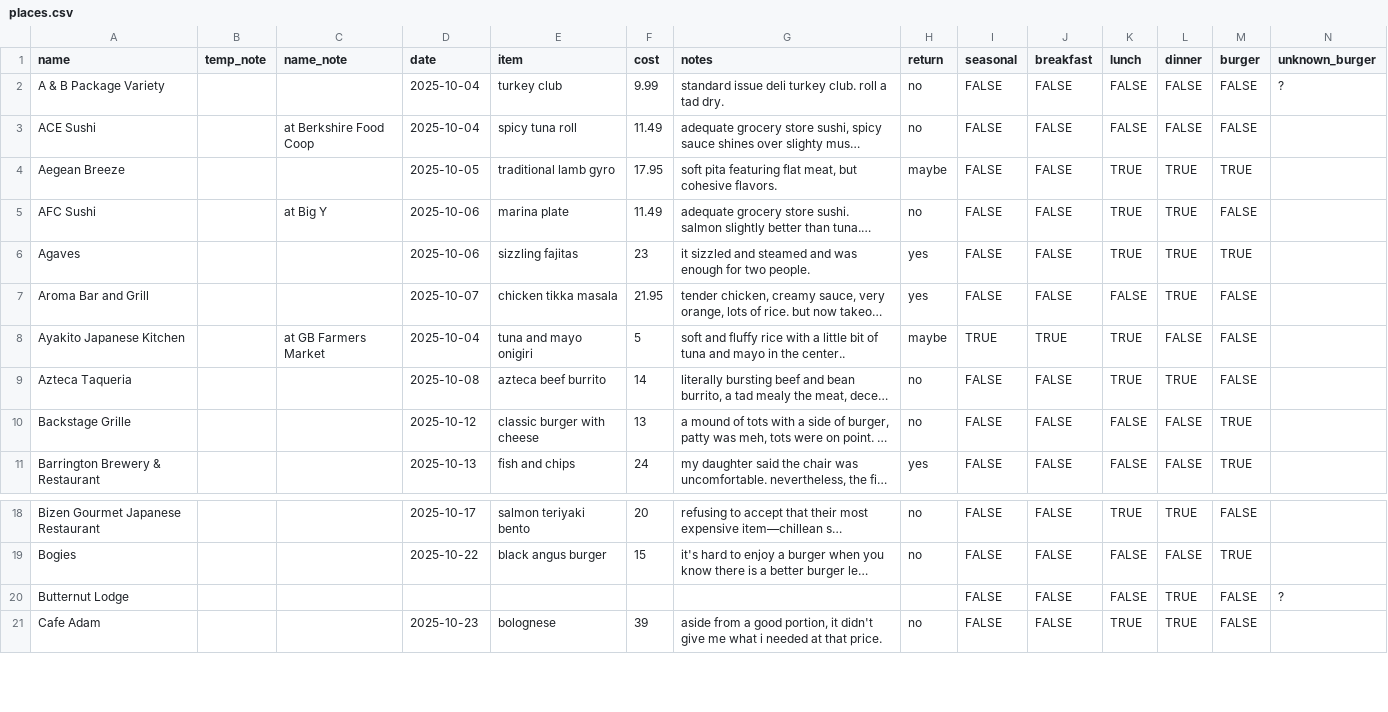
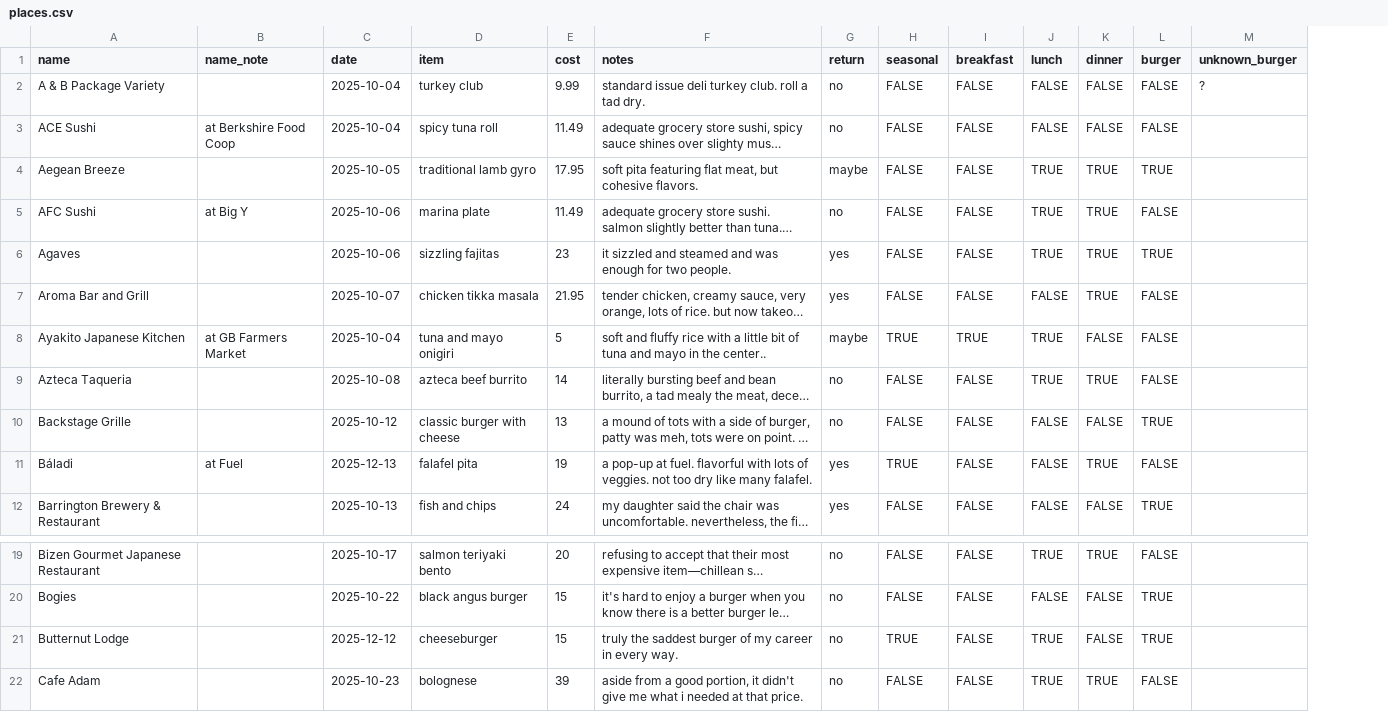
Before and after one commit to russellsamora/grazebarrington, a CSV file: src/data/places.csv, drawn as a sheet; only a part is shown, gaps mark what is left out; long unchanged cells end in …; removed rows and columns are numbered as before the commit, all else as after; rows hold the shown columns only; the diff names each change by its address in the sheet, - before the commit and + after, or states it on an @@ line.

```diff
--- a/src/data/places.csv
+++ b/src/data/places.csv
-column B (temp_note), empty
+row 11: Báladi | at Fuel | 2025-12-13 | falafel pita | 19 | a pop-up at fuel. flavorful with lots of veggies. not too dry like many falafel. | yes | TRUE | FALSE | FALSE | TRUE | FALSE
-C21 (date): (empty)
+C21 (date): 2025-12-12
-D21 (item): (empty)
+D21 (item): cheeseburger
-E21 (cost): (empty)
+E21 (cost): 15
-F21 (notes): (empty)
+F21 (notes): truly the saddest burger of my career in every way.
-G21 (return): (empty)
+G21 (return): no
-H21 (seasonal): FALSE
+H21 (seasonal): TRUE
-J21 (lunch): FALSE
+J21 (lunch): TRUE
-K21 (dinner): TRUE
+K21 (dinner): FALSE
-L21 (burger): FALSE
+L21 (burger): TRUE
-M21 (unknown_burger): ?
+M21 (unknown_burger): (empty)
```
Also changed, not shown: 1 other file.
